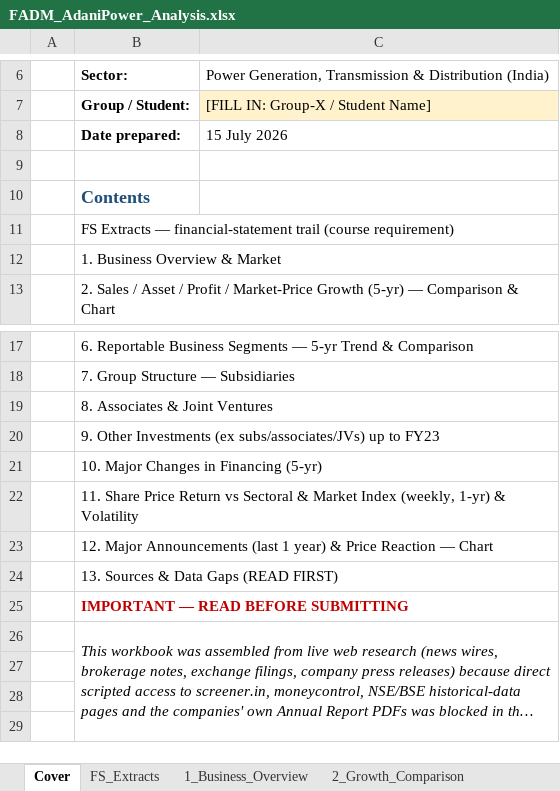
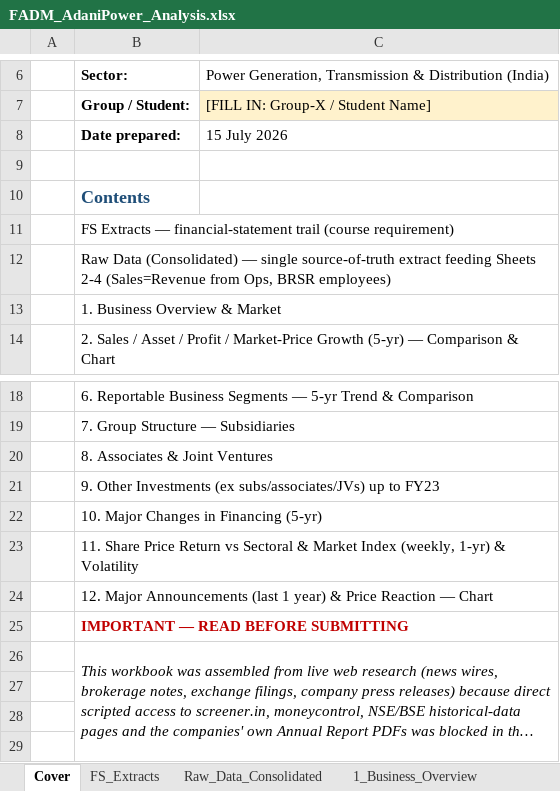
Before and after one commit to adityaranjith-web/FADM-, an Excel workbook: FADM_AdaniPower_Analysis.xlsx, sheet Cover, drawn as a sheet; only a part is shown, gaps mark what is left out; long unchanged cells end in …; values as stored, in another font and other column widths than the file's, no borders; removed rows and columns are numbered as before the commit, all else as after; the diff names each change by its address in the sheet, - before the commit and + after, or states it on an @@ line.

```diff
--- a/FADM_AdaniPower_Analysis.xlsx (sheet Cover)
+++ b/FADM_AdaniPower_Analysis.xlsx (sheet Cover)
+sheet tab: Raw_Data_Consolidated
+row 12:  | Raw Data (Consolidated) — single source-of-truth extract feeding Sheets 2-4 (Sales=Revenue from Ops, BRSR employees)
-row 24:  | 13. Sources & Data Gaps (READ FIRST)
```
Also changed, not shown: sheet 2_Growth_Comparison, sheet 4_Acquisitions, sheet 3_Sales_per_Asset_Employee, sheet 14_References, sheet 13_Sources_and_Gaps, charts or pictures.
